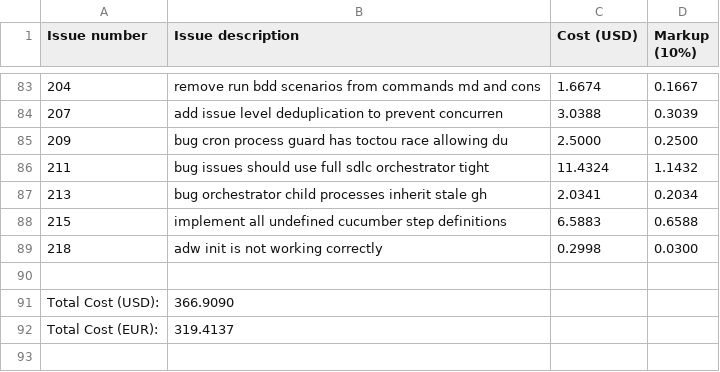
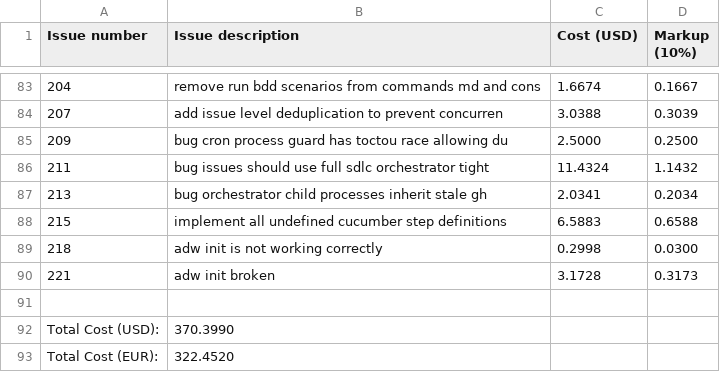
Before and after one commit to paysdoc/AI_Dev_Workflow, a CSV file: projects/AI_Dev_Workflow/total-cost.csv, drawn as a sheet; only a part is shown, gaps mark what is left out.

```diff
--- a/projects/AI_Dev_Workflow/total-cost.csv
+++ b/projects/AI_Dev_Workflow/total-cost.csv
@@ -89,4 +89,5 @@ Issue number,Issue description,Cost (USD),Markup (10%)
 218,adw init is not working correctly,0.2998,0.0300
+221,adw init broken,3.1728,0.3173
 
-Total Cost (USD):,366.9090
-Total Cost (EUR):,319.4137
+Total Cost (USD):,370.3990
+Total Cost (EUR):,322.4520
```
Also changed, not shown: 1 other file.
